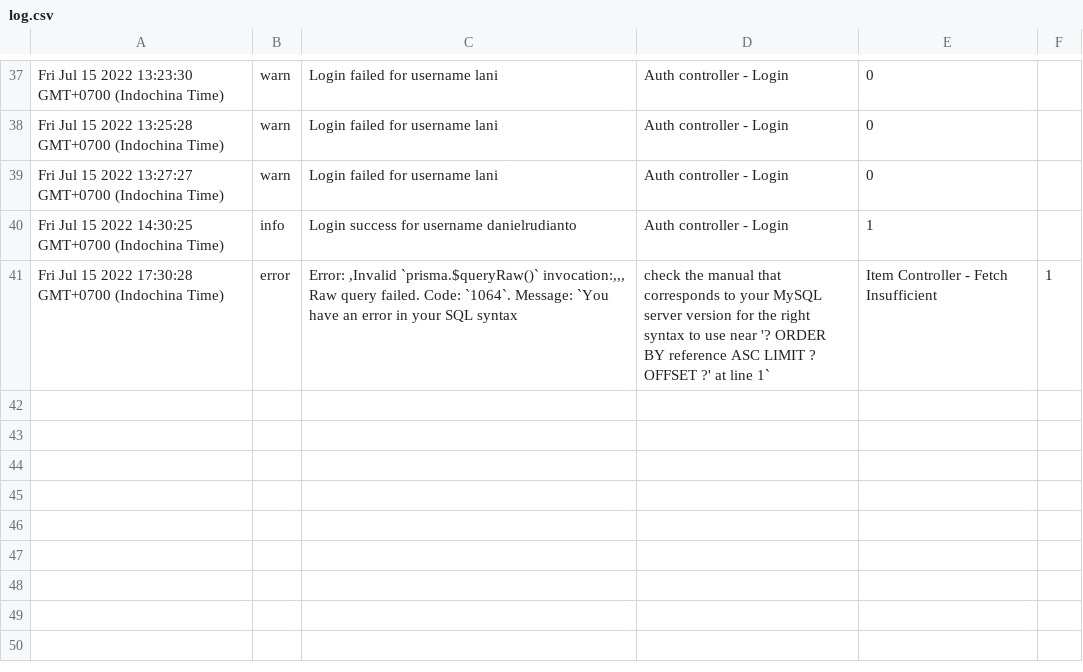
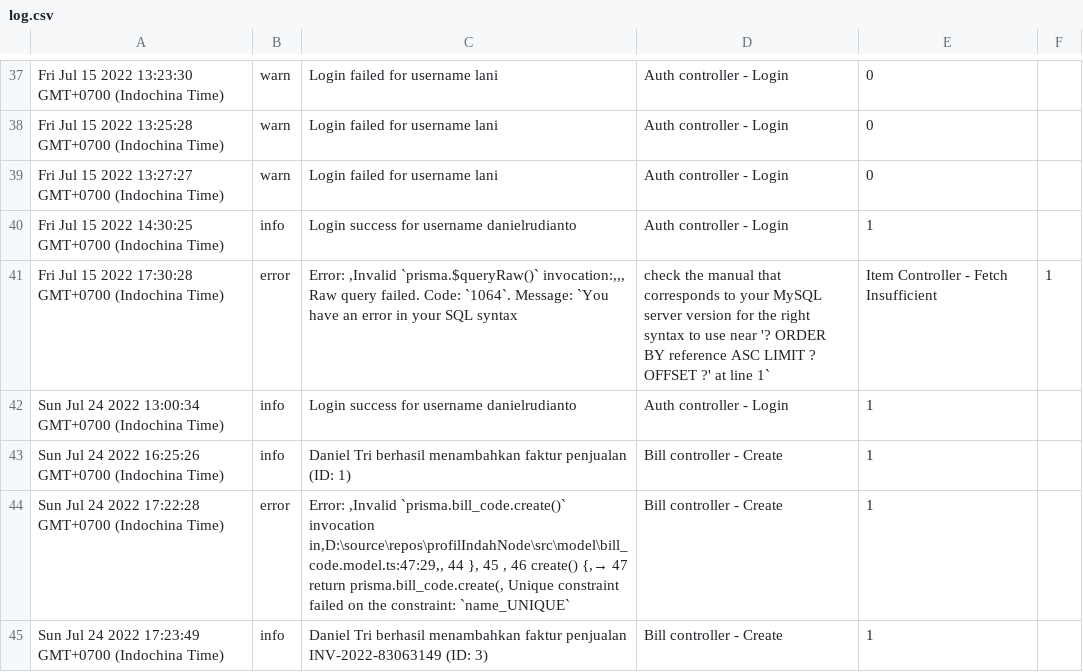
Before and after one commit to danielrudianto/profilIndahNode, a CSV file: src/log.csv, drawn as a sheet; only a part is shown, gaps mark what is left out; the diff names each change by its address in the sheet, - before the commit and + after, or states it on an @@ line.

```diff
--- a/src/log.csv
+++ b/src/log.csv
+row 42: Sun Jul 24 2022 13:00:34 GMT+0700 (Indochina Time) | info | Login success for username danielrudianto | Auth controller - Login | 1
+row 43: Sun Jul 24 2022 16:25:26 GMT+0700 (Indochina Time) | info | Daniel Tri berhasil menambahkan faktur penjualan (ID: 1) | Bill controller - Create | 1
+row 44: Sun Jul 24 2022 17:22:28 GMT+0700 (Indochina Time) | error | Error: ,Invalid `prisma.bill_code.create()` invocation in,D:\source\repos\profilIndahNode\src\model\bill_code.model.ts:47:29,, 44 }, 45 , 46 create() {,→ 47 return prisma.bill_code.create(, Unique constraint failed on the constraint: `name_UNIQUE` | Bill controller - Create | 1
+row 45: Sun Jul 24 2022 17:23:49 GMT+0700 (Indochina Time) | info | Daniel Tri berhasil menambahkan faktur penjualan INV-2022-83063149 (ID: 3) | Bill controller - Create | 1
```
Also changed, not shown: 6 other files.
